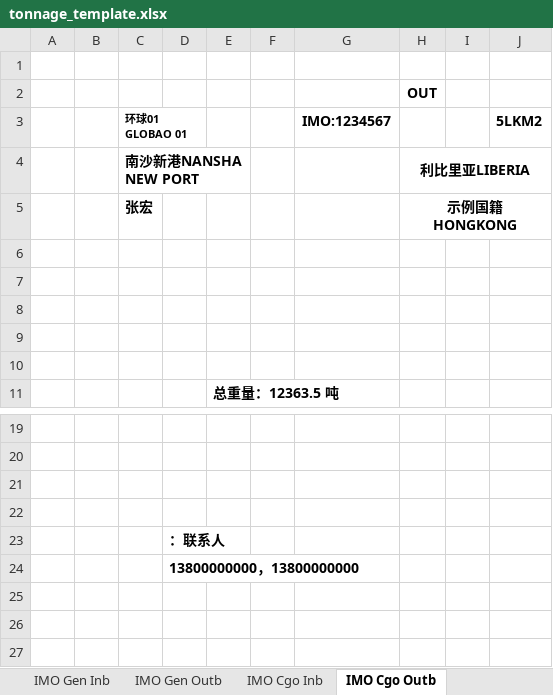
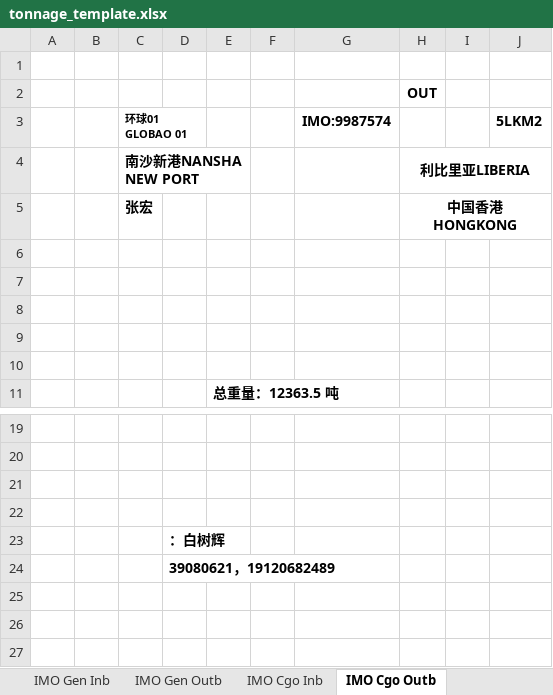
Before and after one commit to kshskennys-ui/ship-agency-forms, an Excel workbook: templates/tonnage_template.xlsx, sheet IMO Cgo Outb, drawn as a sheet; only a part is shown, gaps mark what is left out; values as stored, in another font and other column widths than the file's, no borders; the diff names each change by its address in the sheet, - before the commit and + after, or states it on an @@ line.

```diff
--- a/templates/tonnage_template.xlsx (sheet IMO Cgo Outb)
+++ b/templates/tonnage_template.xlsx (sheet IMO Cgo Outb)
-G3: IMO:1234567
+G3: IMO:9987574
-H5: 示例国籍HONGKONG
+H5: 中国香港HONGKONG
-D23: ：联系人
+D23: ：白树辉
-D24: 13800000000，13800000000
+D24: 39080621，19120682489
```
Also changed, not shown: sheet IMO Crew Outb, sheet Crew Outb, sheet IMO Crew Inb, sheet Crew Inb, sheet Immi In, sheet Pre Immi, 21 more sheets, formulas that keep their value, hidden cells, templates/border_inspection_procedures_template.xlsx, templates/health_declaration_template.xlsx, 9 other files.
